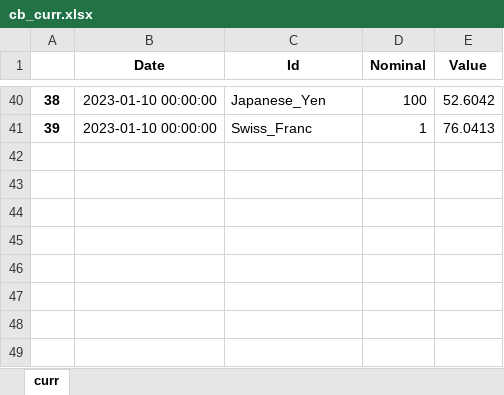
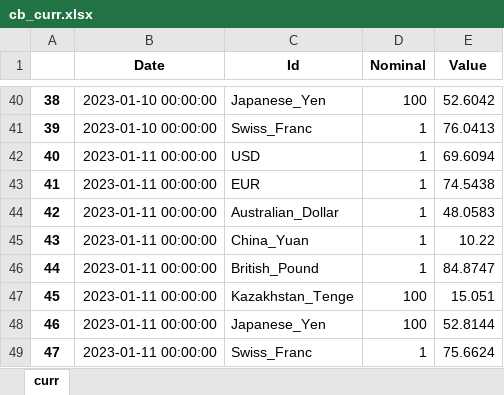
Before and after one commit to hotdonkey/data_science_learning, an Excel workbook: code/LME/parser_beta/data/cb_curr.xlsx, sheet curr, drawn as a sheet; only a part is shown, gaps mark what is left out; values as stored, in another font and other column widths than the file's, no borders; the diff names each change by its address in the sheet, - before the commit and + after, or states it on an @@ line.

```diff
--- a/code/LME/parser_beta/data/cb_curr.xlsx (sheet curr)
+++ b/code/LME/parser_beta/data/cb_curr.xlsx (sheet curr)
+row 42: 40 | 2023-01-11 00:00:00 | USD | 1 | 69.6094
+row 43: 41 | 2023-01-11 00:00:00 | EUR | 1 | 74.5438
+row 44: 42 | 2023-01-11 00:00:00 | Australian_Dollar | 1 | 48.0583
+row 45: 43 | 2023-01-11 00:00:00 | China_Yuan | 1 | 10.22
+row 46: 44 | 2023-01-11 00:00:00 | British_Pound | 1 | 84.8747
+row 47: 45 | 2023-01-11 00:00:00 | Kazakhstan_Tenge | 100 | 15.051
+row 48: 46 | 2023-01-11 00:00:00 | Japanese_Yen | 100 | 52.8144
+row 49: 47 | 2023-01-11 00:00:00 | Swiss_Franc | 1 | 75.6624
```
Also changed, not shown: code/LME/parser_beta/data/LME_db.xlsx, code/LME/parser_beta/data/cb_metall.xlsx, 4 other files.
